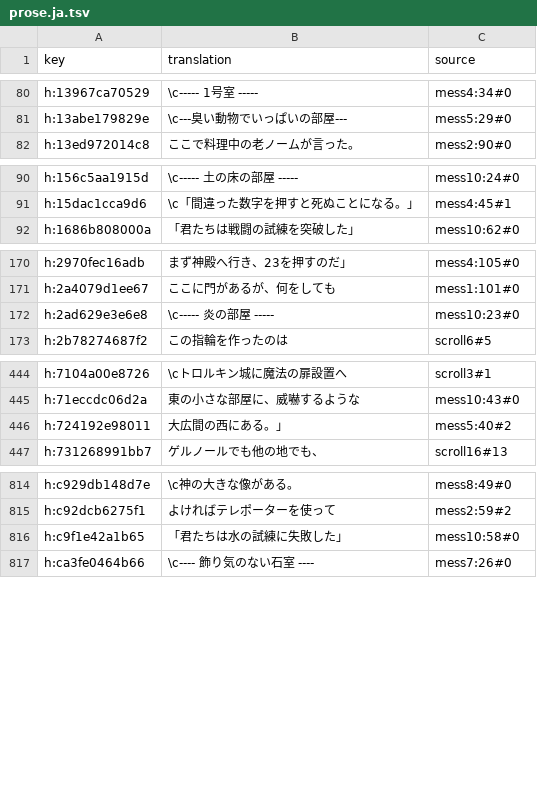
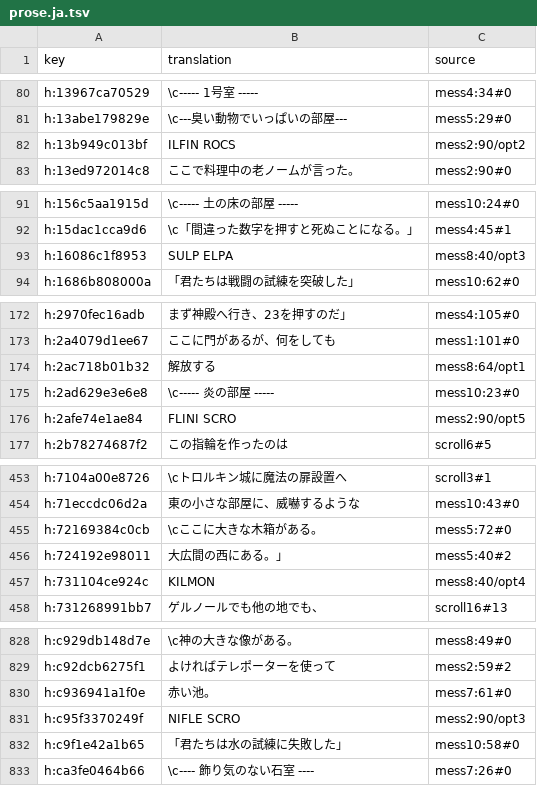
Before and after one commit to wicanr2/phantasie_cht, a TSV file: text/prose.ja.tsv, drawn as a sheet; only a part is shown, gaps mark what is left out; the diff covers the shown part only; the diff names each change by its address in the sheet, - before the commit and + after, or states it on an @@ line.

```diff
--- a/text/prose.ja.tsv
+++ b/text/prose.ja.tsv
+row 82: h:13b949c013bf | ILFIN ROCS | mess2:90/opt2
+row 93: h:16086c1f8953 | SULP ELPA | mess8:40/opt3
+row 174: h:2ac718b01b32 | 解放する | mess8:64/opt1
+row 176: h:2afe74e1ae84 | FLINI SCRO | mess2:90/opt5
+row 455: h:72169384c0cb | \cここに大きな木箱がある。 | mess5:72#0
+row 457: h:731104ce924c | KILMON | mess8:40/opt4
+row 830: h:c936941a1f0e | 赤い池。 | mess7:61#0
+row 831: h:c95f3370249f | NIFLE SCRO | mess2:90/opt3
```
Also changed, not shown: 8 added rows elsewhere in this file, text/prose.ko.tsv, text/prose.zh-CN.tsv, 14 other files.
